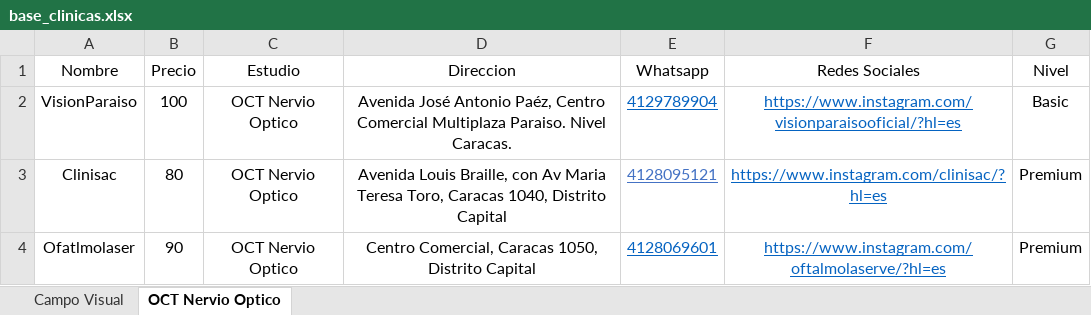
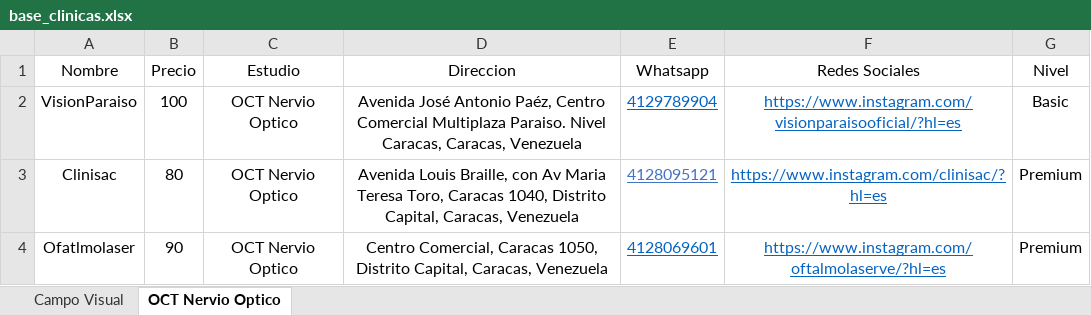
Before and after one commit to MendozaLuna/biodata-muestrauno, an Excel workbook: base_clinicas.xlsx, sheet OCT Nervio Optico, drawn as a sheet; values as stored, in another font and other column widths than the file's, no borders; the diff names each change by its address in the sheet, - before the commit and + after, or states it on an @@ line.

Commit message:
Add files via upload

```diff
--- a/base_clinicas.xlsx (sheet OCT Nervio Optico)
+++ b/base_clinicas.xlsx (sheet OCT Nervio Optico)
-D2 (Direccion): …Paraiso. Nivel Caracas.
+D2 (Direccion): …Paraiso. Nivel Caracas, Caracas, Venezuela
-D3 (Direccion): …1040, Distrito Capital
+D3 (Direccion): …1040, Distrito Capital, Caracas, Venezuela
-D4 (Direccion): …1050, Distrito Capital
+D4 (Direccion): …1050, Distrito Capital, Caracas, Venezuela
```
